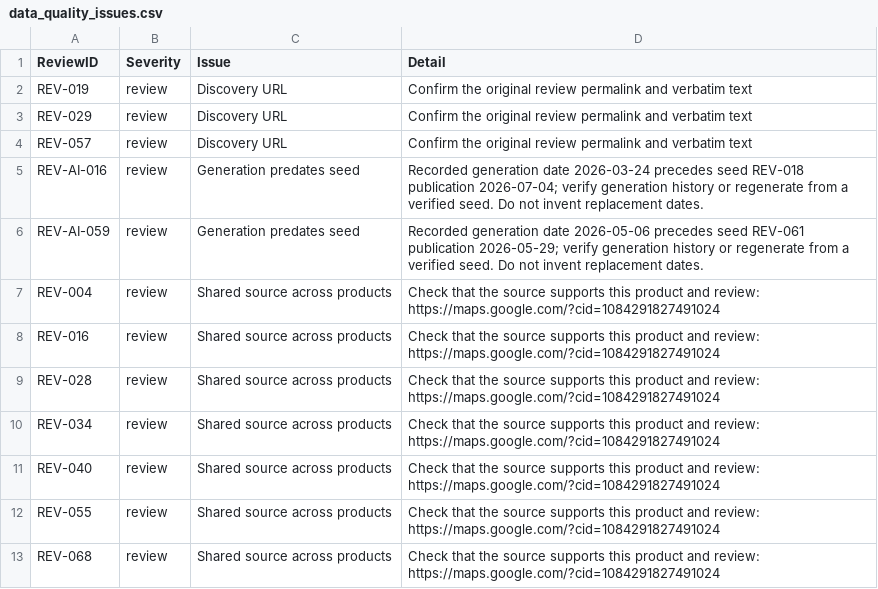
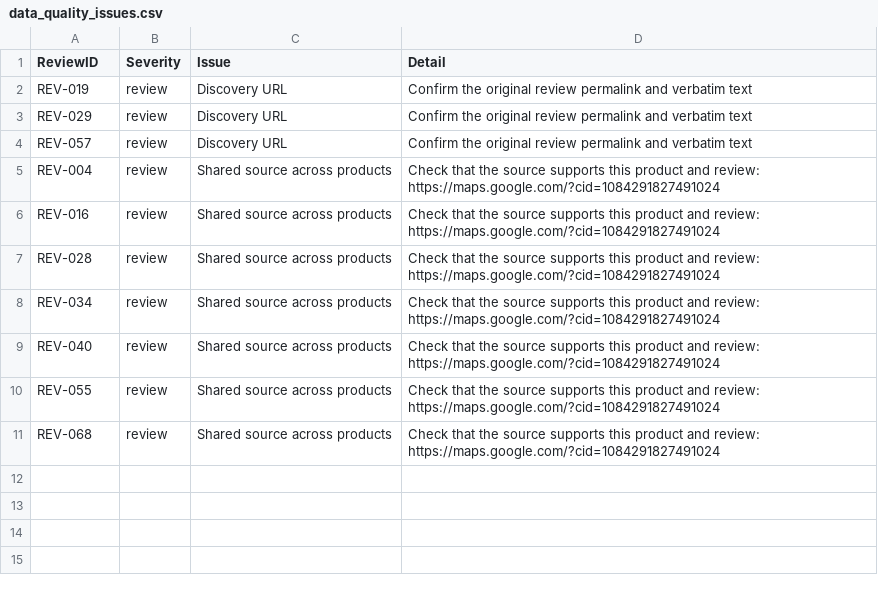
Before and after one commit to elson1018/CPC353-ASS1, a CSV file: outputs/data_quality_issues.csv, drawn as a sheet; the diff names each change by its address in the sheet, - before the commit and + after, or states it on an @@ line.

```diff
--- a/outputs/data_quality_issues.csv
+++ b/outputs/data_quality_issues.csv
-row 5: REV-AI-016 | review | Generation predates seed | Recorded generation date 2026-03-24 precedes seed REV-018 publication 2026-07-04; verify generation history or regenerate from a verified seed. Do not invent replacement dates.
-row 6: REV-AI-059 | review | Generation predates seed | Recorded generation date 2026-05-06 precedes seed REV-061 publication 2026-05-29; verify generation history or regenerate from a verified seed. Do not invent replacement dates.
```
Also changed, not shown: corpus_data.csv, outputs/cleaned_corpus.csv, 11 other files.
